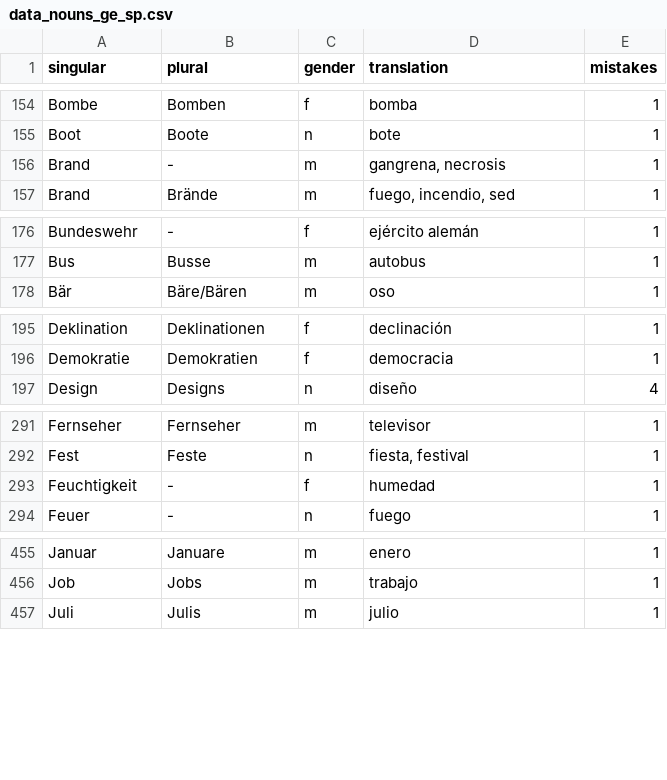
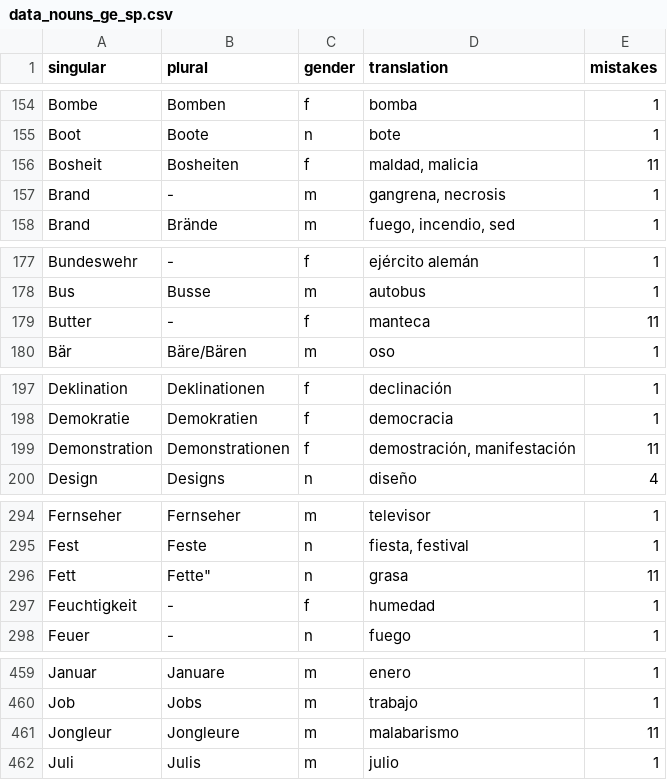
Before and after one commit to kaluzap/words, a CSV file: data_nouns_ge_sp.csv, drawn as a sheet; only a part is shown, gaps mark what is left out; the diff covers the shown part only.

Commit message:
mas palabras

```diff
--- a/data_nouns_ge_sp.csv
+++ b/data_nouns_ge_sp.csv
@@ -155,2 +155,3 @@
 "Boot","Boote","n","bote",1
+"Bosheit","Bosheiten","f","maldad, malicia",11
 "Brand","-","m","gangrena, necrosis",1
@@ -177,2 +178,3 @@
 "Bus","Busse","m","autobus",1
+"Butter","-","f","manteca",11
 "Bär","Bäre/Bären","m","oso",1
@@ -196,2 +198,3 @@
 "Demokratie","Demokratien","f","democracia",1
+"Demonstration","Demonstrationen","f","demostración, manifestación",11
 "Design","Designs","n","diseño",4
@@ -292,2 +295,3 @@
 "Fest","Feste","n","fiesta, festival",1
+"Fett",""Fette","n","grasa",11
 "Feuchtigkeit","-","f","humedad",1
@@ -456,2 +460,3 @@
 "Job","Jobs","m","trabajo",1
+"Jongleur","Jongleure","m","malabarismo",11
 "Juli","Julis","m","julio",1
```
Also changed, not shown: 2 added rows and 3 edited cells elsewhere in this file.
